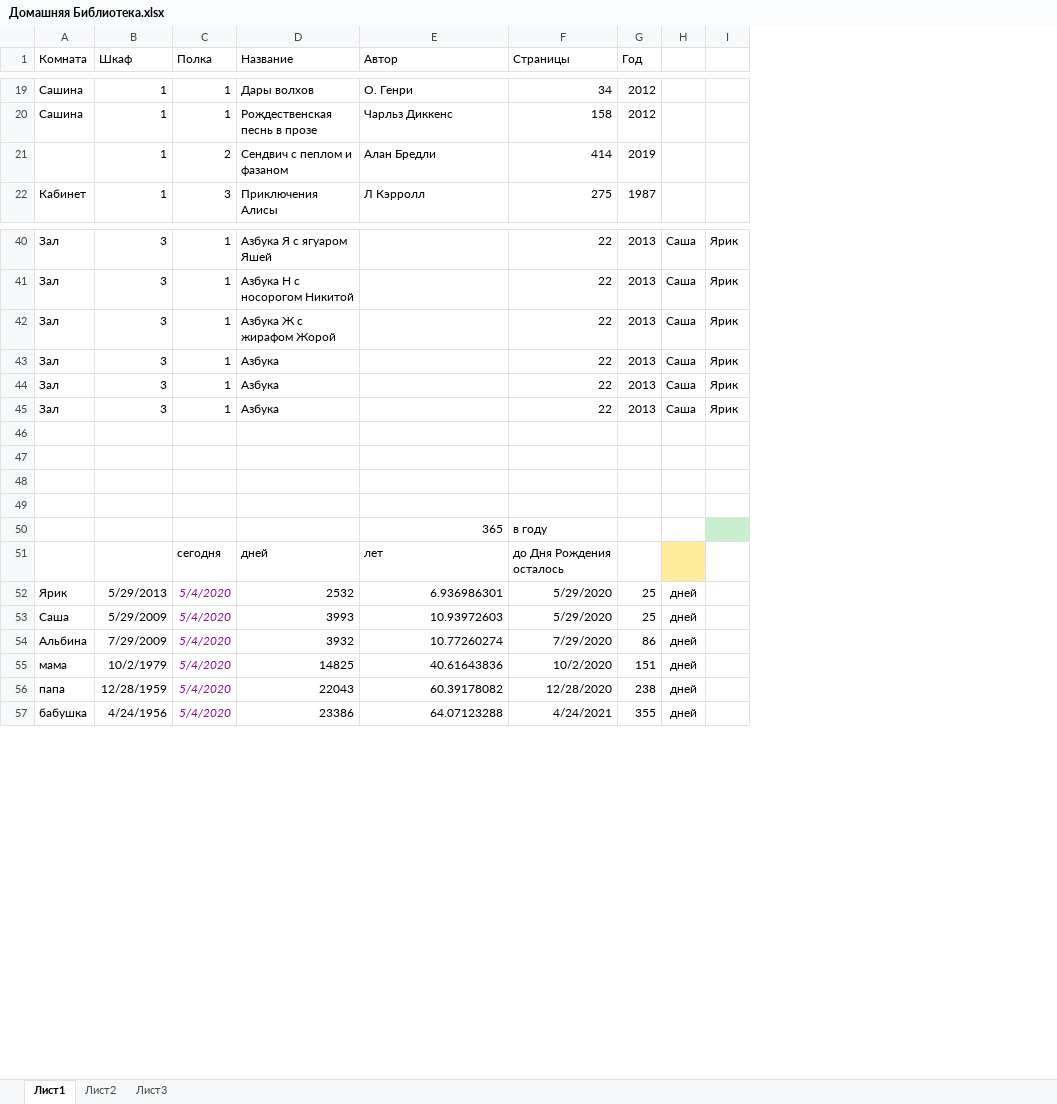
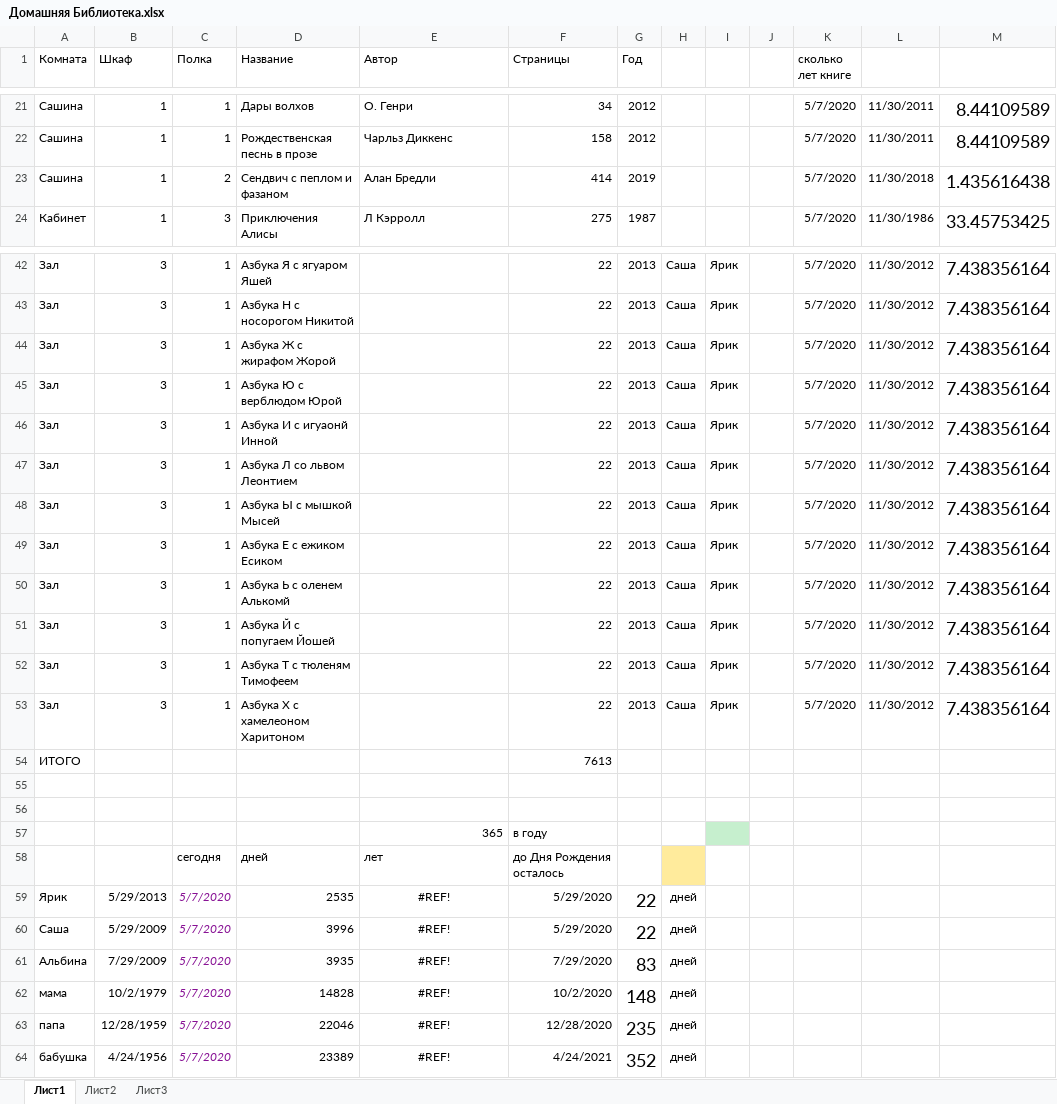
Before and after one commit to miroleg/HomeLibrary, an Excel workbook: Домашняя Библиотека.xlsx, sheet Лист1, drawn as a sheet; only a part is shown, gaps mark what is left out; values as stored, in another font and other column widths than the file's, no borders; addresses are those after the commit; the diff covers the shown part only; the diff names each change by its address in the sheet, - before the commit and + after, or states it on an @@ line.

```diff
--- a/Домашняя Библиотека.xlsx (sheet Лист1)
+++ b/Домашняя Библиотека.xlsx (sheet Лист1)
+column J, empty
+column K (сколько лет книге), rows 21-24: all 5/7/2020; rows 42-44: all 5/7/2020; row 46: 5/7/2020; rows 48-51: all 5/7/2020
+column L, rows 21-24: 11/30/2011 | 11/30/2011 | 11/30/2018 | 11/30/1986; rows 42-44: all 11/30/2012; row 46: 11/30/2012; rows 48-51: all 11/30/2012
+column M, rows 21-24: 8.44109589 | 8.44109589 | 1.435616438 | 33.45753425; rows 42-44: all 7.438356164; row 46: 7.438356164; rows 48-51: all 7.438356164
-A23 (Комната): (empty)
+A23 (Комната): Сашина
+row 45: Зал | 3 | 1 | Азбука Ю с верблюдом Юрой |  | 22 | 2013 | Саша | Ярик |  | 5/7/2020 | 11/30/2012 | 7.438356164
-D46 (Название): Азбука
+D46 (Название): Азбука И с игуаонй Инной
+row 47: Зал | 3 | 1 | Азбука Л со львом Леонтием |  | 22 | 2013 | Саша | Ярик |  | 5/7/2020 | 11/30/2012 | 7.438356164
-D48 (Название): Азбука
+D48 (Название): Азбука Ы с мышкой Мысей
-D49 (Название): Азбука
+D49 (Название): Азбука Е с ежиком Есиком
-row 50: (empty)
+row 50: Зал | 3 | 1 | Азбука Ь с оленем Алькомй |  | 22 | 2013 | Саша | Ярик |  | 5/7/2020 | 11/30/2012 | 7.438356164
-row 51: (empty)
+row 51: Зал | 3 | 1 | Азбука Й с попугаем Йошей |  | 22 | 2013 | Саша | Ярик |  | 5/7/2020 | 11/30/2012 | 7.438356164
+row 52: Зал | 3 | 1 | Азбука Т с тюленям Тимофеем |  | 22 | 2013 | Саша | Ярик |  | 5/7/2020 | 11/30/2012 | 7.438356164
+row 53: Зал | 3 | 1 | Азбука Х с хамелеоном Харитоном |  | 22 | 2013 | Саша | Ярик |  | 5/7/2020 | 11/30/2012 | 7.438356164
+row 54: ИТОГО |  |  |  |  | 7613
-C59:C64 (Полка): 5/4/2020
+C59:C64 (Полка): 5/7/2020
-D59 (Название): 2532
+D59 (Название): 2535
-E59 (Автор): 6.936986301
+E59 (Автор): #REF!
-E59:E64 alignment: right
+E59:E64 alignment: center
-G59:G60 (Год): 25
+G59:G60 (Год): 22
@@ G59:G64 text size: larger @@
-D60 (Название): 3993
+D60 (Название): 3996
-E60 (Автор): 10.93972603
+E60 (Автор): #REF!
-D61 (Название): 3932
+D61 (Название): 3935
-E61 (Автор): 10.77260274
+E61 (Автор): #REF!
-G61 (Год): 86
+G61 (Год): 83
-D62 (Название): 14825
+D62 (Название): 14828
-E62 (Автор): 40.61643836
+E62 (Автор): #REF!
-G62 (Год): 151
+G62 (Год): 148
-D63 (Название): 22043
+D63 (Название): 22046
-E63 (Автор): 60.39178082
+E63 (Автор): #REF!
-G63 (Год): 238
+G63 (Год): 235
-D64 (Название): 23386
+D64 (Название): 23389
-E64 (Автор): 64.07123288
+E64 (Автор): #REF!
-G64 (Год): 355
+G64 (Год): 352
```
Also changed, not shown: 2 added rows, 13 edited cells and cell formats elsewhere in this sheet, 4 other files.
